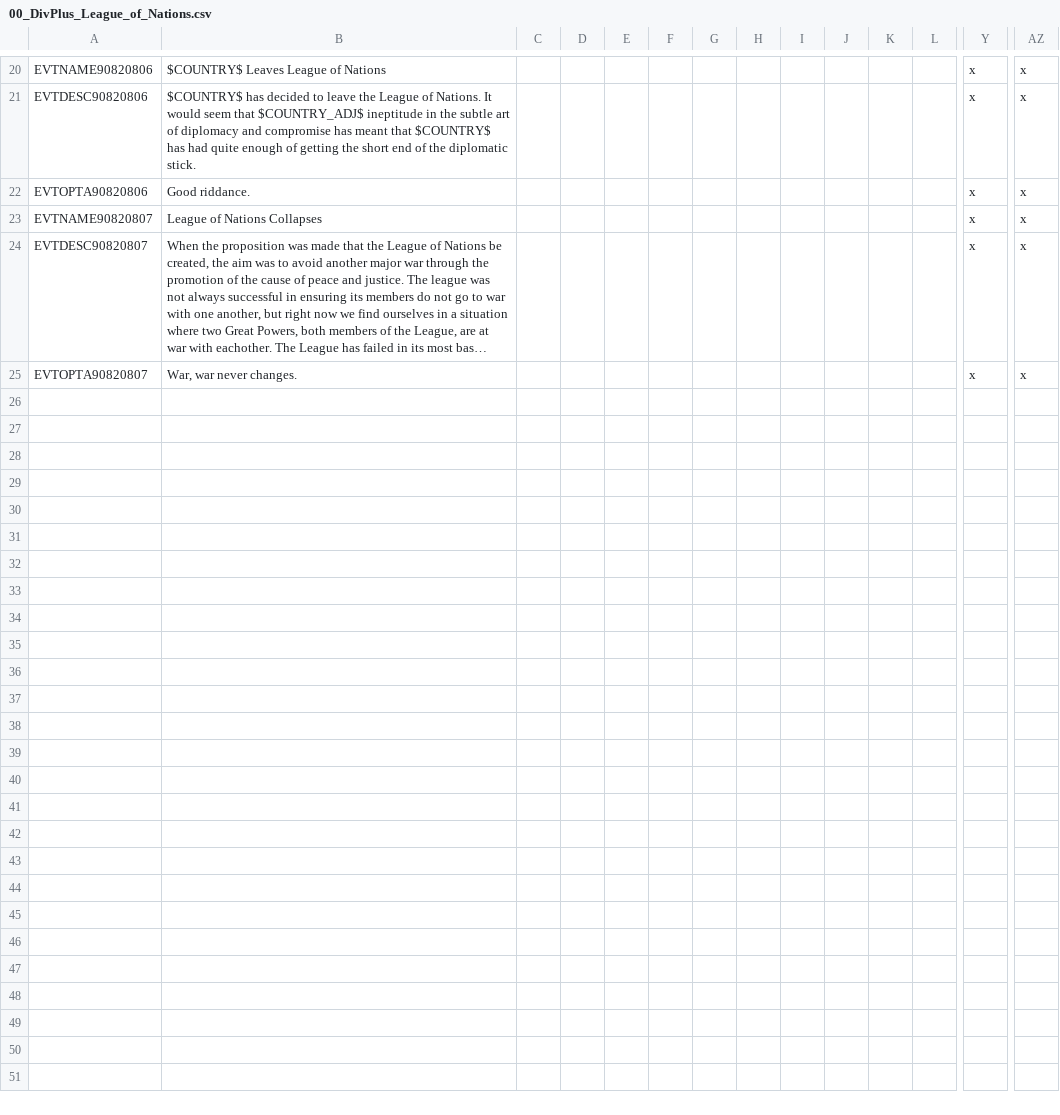
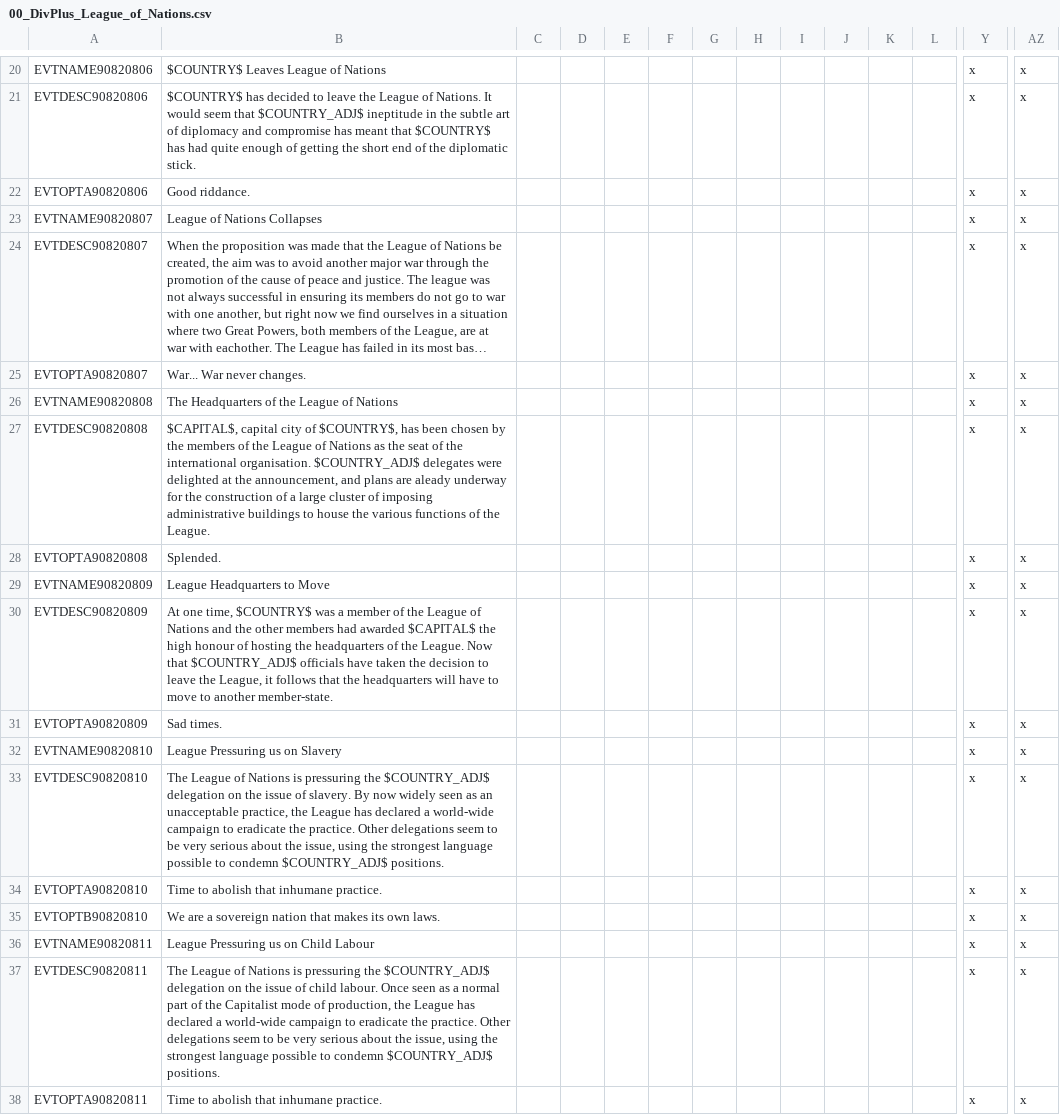
Before and after one commit to skyhascheese/DivergencesPlus, a CSV file: 0 Divergences Plus/localisation/00_DivPlus_League_of_Nations.csv, drawn as a sheet; only a part is shown, gaps mark what is left out; long unchanged cells end in …; rows hold the shown columns only; the diff covers the shown part only; the diff names each change by its address in the sheet, - before the commit and + after, or states it on an @@ line.

```diff
--- a/0 Divergences Plus/localisation/00_DivPlus_League_of_Nations.csv
+++ b/0 Divergences Plus/localisation/00_DivPlus_League_of_Nations.csv
-B25: War, war never changes.
+B25: War... War never changes.
+row 26: EVTNAME90820808 | The Headquarters of the League of Nations |  |  |  |  |  |  |  |  |  |  | x | x
+row 27: EVTDESC90820808 | $CAPITAL$, capital city of $COUNTRY$, has been chosen by the members of the League of Nations as the seat of the international organisation. $COUNTRY_ADJ$ delegates were delighted at the announcement, and plans are aleady underway for the construction of a large cluster of imposing administrative buildings to house the various functions of the League. |  |  |  |  |  |  |  |  |  |  | x | x
+row 28: EVTOPTA90820808 | Splended. |  |  |  |  |  |  |  |  |  |  | x | x
+row 29: EVTNAME90820809 | League Headquarters to Move |  |  |  |  |  |  |  |  |  |  | x | x
+row 30: EVTDESC90820809 | At one time, $COUNTRY$ was a member of the League of Nations and the other members had awarded $CAPITAL$ the high honour of hosting the headquarters of the League. Now that $COUNTRY_ADJ$ officials have taken the decision to leave the League, it follows that the headquarters will have to move to another member-state. |  |  |  |  |  |  |  |  |  |  | x | x
+row 31: EVTOPTA90820809 | Sad times. |  |  |  |  |  |  |  |  |  |  | x | x
+row 32: EVTNAME90820810 | League Pressuring us on Slavery |  |  |  |  |  |  |  |  |  |  | x | x
+row 33: EVTDESC90820810 | The League of Nations is pressuring the $COUNTRY_ADJ$ delegation on the issue of slavery. By now widely seen as an unacceptable practice, the League has declared a world-wide campaign to eradicate the practice. Other delegations seem to be very serious about the issue, using the strongest language possible to condemn $COUNTRY_ADJ$ positions. |  |  |  |  |  |  |  |  |  |  | x | x
+row 34: EVTOPTA90820810 | Time to abolish that inhumane practice. |  |  |  |  |  |  |  |  |  |  | x | x
+row 35: EVTOPTB90820810 | We are a sovereign nation that makes its own laws. |  |  |  |  |  |  |  |  |  |  | x | x
+row 36: EVTNAME90820811 | League Pressuring us on Child Labour |  |  |  |  |  |  |  |  |  |  | x | x
+row 37: EVTDESC90820811 | The League of Nations is pressuring the $COUNTRY_ADJ$ delegation on the issue of child labour. Once seen as a normal part of the Capitalist mode of production, the League has declared a world-wide campaign to eradicate the practice. Other delegations seem to be very serious about the issue, using the strongest language possible to condemn $COUNTRY_ADJ$ positions. |  |  |  |  |  |  |  |  |  |  | x | x
+row 38: EVTOPTA90820811 | Time to abolish that inhumane practice. |  |  |  |  |  |  |  |  |  |  | x | x
```
Also changed, not shown: 13 added rows and 3 edited cells elsewhere in this file, 0 Divergences Plus/localisation/00_DivPlus_Modifiers_loc.csv, 8 other files.
